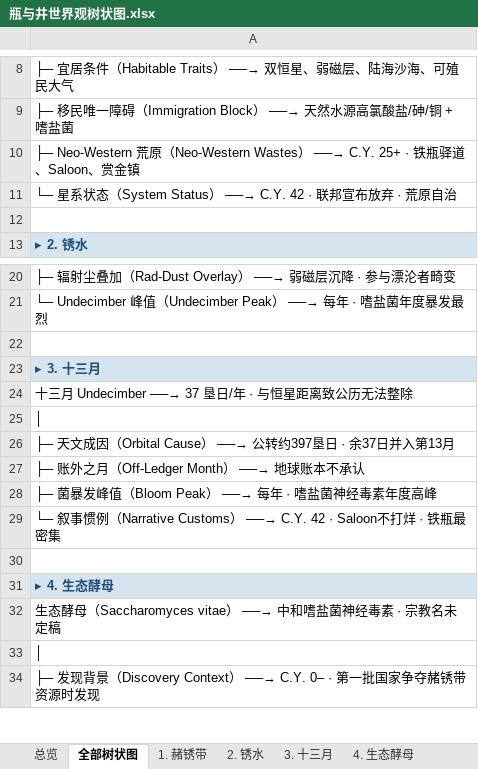
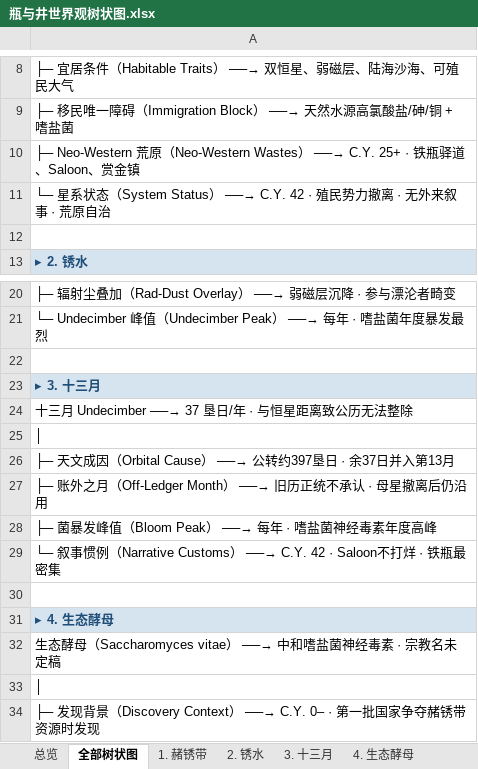
Before and after one commit to chalo0518-ctrl/CLADOS_POE2_BDG-UILDING, an Excel workbook: 瓶与井世界观树状图.xlsx, sheet 全部树状图, drawn as a sheet; only a part is shown, gaps mark what is left out; values as stored, in another font and other column widths than the file's, no borders; the diff names each change by its address in the sheet, - before the commit and + after, or states it on an @@ line.

```diff
--- a/瓶与井世界观树状图.xlsx (sheet 全部树状图)
+++ b/瓶与井世界观树状图.xlsx (sheet 全部树状图)
-A11: …──→ C.Y. 42 · 联邦宣布放弃 · 荒原…
+A11: …──→ C.Y. 42 · 殖民势力撤离 · 无外来叙事 · 荒原…
-A27: ├─ 账外之月（Off-Ledger Month） ──→ 地球账本不承认
+A27: ├─ 账外之月（Off-Ledger Month） ──→ 旧历正统不承认 · 母星撤离后仍沿用
```
Also changed, not shown: sheet 3. 十三月, sheet 1. 赭锈带, sheet 总览, Coiling_Bolts_Blood_Mage_BD指南.xlsx, Grim_Pillars_Oracle_BD指南.xlsx, 18 other files.
